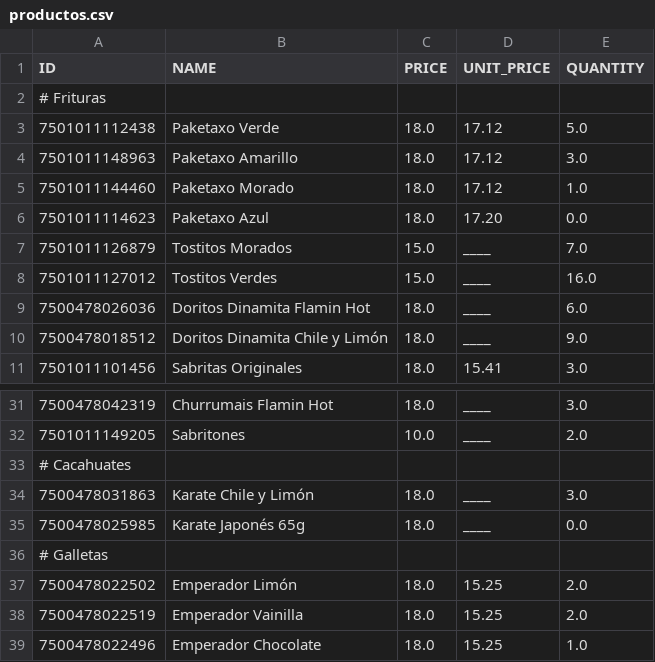
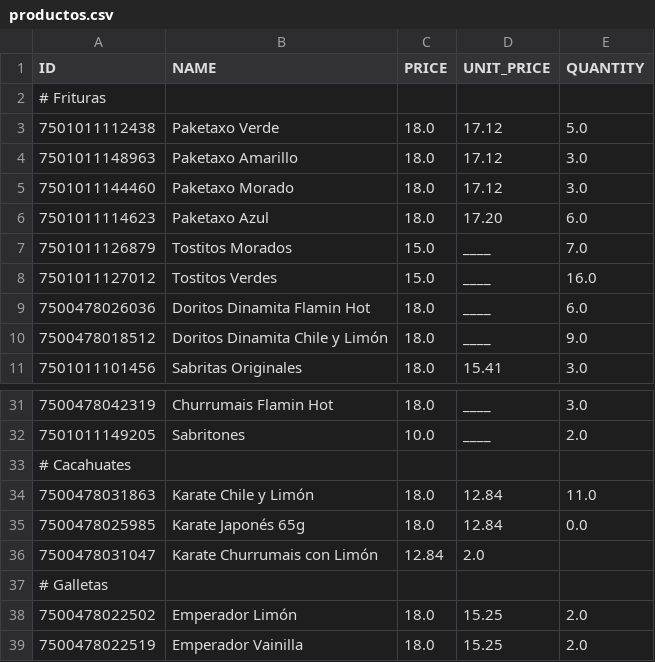
Before and after one commit to DiegoRdz99/VENTAS, a CSV file: productos.csv, drawn as a sheet; only a part is shown, gaps mark what is left out; the shorter side is filled out with more unchanged rows.

```diff
--- a/productos.csv
+++ b/productos.csv
@@ -4,4 +4,4 @@ ID,NAME,PRICE,UNIT_PRICE,QUANTITY
 7501011148963,Paketaxo Amarillo,18.0,17.12,3.0
-7501011144460,Paketaxo Morado,18.0,17.12,1.0
-7501011114623,Paketaxo Azul,18.0,17.20,0.0
+7501011144460,Paketaxo Morado,18.0,17.12,3.0
+7501011114623,Paketaxo Azul,18.0,17.20,6.0
 7501011126879,Tostitos Morados,15.0,____,7.0
@@ -33,4 +33,5 @@ ID,NAME,PRICE,UNIT_PRICE,QUANTITY
 # Cacahuates,,,,
-7500478031863,Karate Chile y Limón,18.0,____,3.0
-7500478025985,Karate Japonés 65g,18.0,____,0.0
+7500478031863,Karate Chile y Limón,18.0,12.84,11.0
+7500478025985,Karate Japonés 65g,18.0,12.84,0.0
+7500478031047,Karate Churrumais con Limón,12.84,2.0
 # Galletas,,,,
```
Also changed, not shown: inventario.csv.
